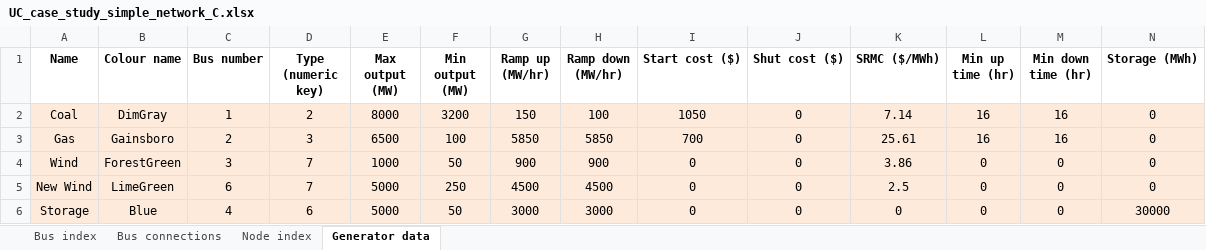
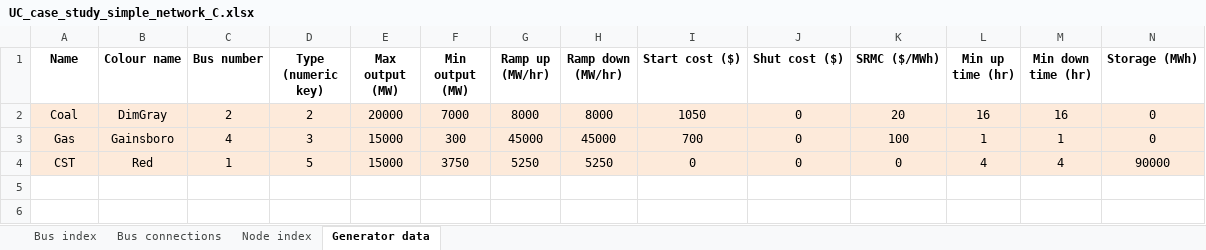
Before and after one commit to AaronRamsden/UCMatlabToolbox, an Excel workbook: input_files/UC_case_study_simple_network_C.xlsx, sheet Generator data, drawn as a sheet; only a part is shown; values as stored, in another font and other column widths than the file's, no borders; removed rows and columns are numbered as before the commit, all else as after; rows hold the shown columns only; the diff names each change by its address in the sheet, - before the commit and + after, or states it on an @@ line.

```diff
--- a/input_files/UC_case_study_simple_network_C.xlsx (sheet Generator data)
+++ b/input_files/UC_case_study_simple_network_C.xlsx (sheet Generator data)
-C2 (Bus number): 1
+C2 (Bus number): 2
-E2 (Max output (MW)): 8000
+E2 (Max output (MW)): 20000
-F2 (Min output (MW)): 3200
+F2 (Min output (MW)): 7000
-G2 (Ramp up (MW/hr)): 150
+G2 (Ramp up (MW/hr)): 8000
-H2 (Ramp down (MW/hr)): 100
+H2 (Ramp down (MW/hr)): 8000
-K2 (SRMC ($/MWh)): 7.14
+K2 (SRMC ($/MWh)): 20
-C3 (Bus number): 2
+C3 (Bus number): 4
-E3 (Max output (MW)): 6500
+E3 (Max output (MW)): 15000
-F3 (Min output (MW)): 100
+F3 (Min output (MW)): 300
-G3 (Ramp up (MW/hr)): 5850
+G3 (Ramp up (MW/hr)): 45000
-H3 (Ramp down (MW/hr)): 5850
+H3 (Ramp down (MW/hr)): 45000
-K3 (SRMC ($/MWh)): 25.61
+K3 (SRMC ($/MWh)): 100
-L3 (Min up time (hr)): 16
+L3 (Min up time (hr)): 1
-M3 (Min down time (hr)): 16
+M3 (Min down time (hr)): 1
-row 4: Wind | ForestGreen | 3 | 7 | 1000 | 50 | 900 | 900 | 0 | 0 | 3.86 | 0 | 0 | 0
-row 5: New Wind | LimeGreen | 6 | 7 | 5000 | 250 | 4500 | 4500 | 0 | 0 | 2.5 | 0 | 0 | 0
-row 6: Storage | Blue | 4 | 6 | 5000 | 50 | 3000 | 3000 | 0 | 0 | 0 | 0 | 0 | 30000
+row 4: CST | Red | 1 | 5 | 15000 | 3750 | 5250 | 5250 | 0 | 0 | 0 | 4 | 4 | 90000
```
Also changed, not shown: sheet Bus index, sheet Bus connections, sheet Node index, input_files/UC_case_study_simple_network_A.xlsx, input_files/UC_case_study_simple_network_B.xlsx, 21 other files.
